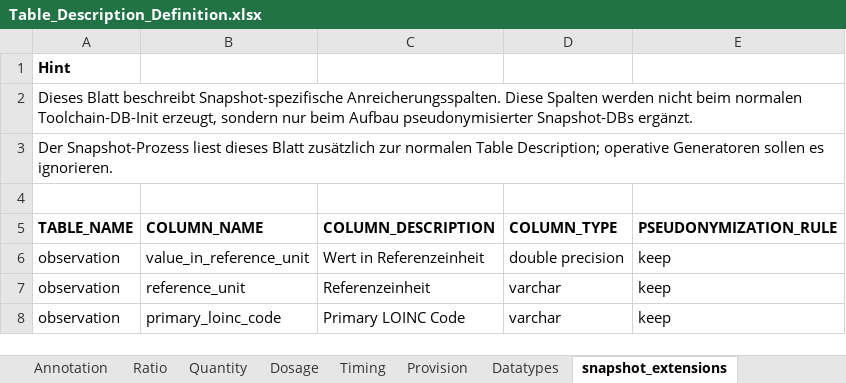
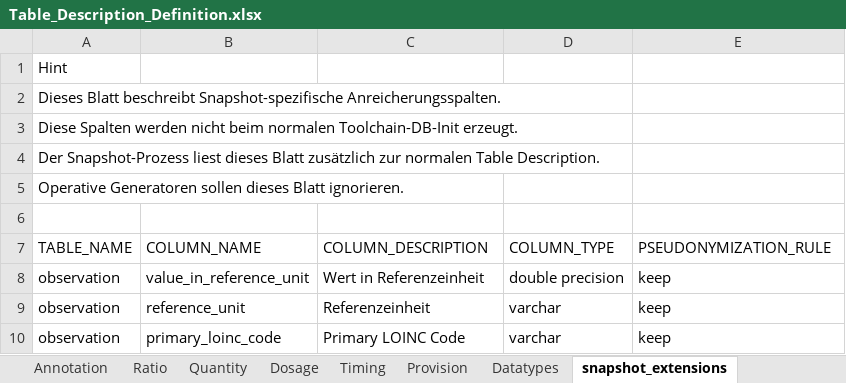
Before and after one commit to medizininformatik-initiative/INTERPOLAR, an Excel workbook: R-cds2db/cds2db/inst/extdata/Table_Description_Definition.xlsx, sheet snapshot_extensions, drawn as a sheet; values as stored, in another font and other column widths than the file's, no borders; addresses are those after the commit; the diff names each change by its address in the sheet, - before the commit and + after, or states it on an @@ line.

```diff
--- a/R-cds2db/cds2db/inst/extdata/Table_Description_Definition.xlsx (sheet snapshot_extensions)
+++ b/R-cds2db/cds2db/inst/extdata/Table_Description_Definition.xlsx (sheet snapshot_extensions)
-A1 bold: on
+A1 bold: off
-A2 (TABLE_NAME): …Snapshot-spezifische Anreicherungsspalten. Diese Spalten werden nicht beim normalen Toolchain-DB-Init erzeugt, sondern nur beim Aufbau pseudonymisierter Snapshot-DBs ergänzt.
+A2 (TABLE_NAME): …Snapshot-spezifische Anreicherungsspalten.
-A3 (TABLE_NAME): Der Snapshot-Prozess liest dieses Blatt zusätzlich zur normalen Table Description; operative Generatoren sollen es ignorieren.
+A3 (TABLE_NAME): Diese Spalten werden nicht beim normalen Toolchain-DB-Init erzeugt.
+row 4: Der Snapshot-Prozess liest dieses Blatt zusätzlich zur normalen Table Description.
+row 5: Operative Generatoren sollen dieses Blatt ignorieren.
-A7:E7 bold: on
+A7:E7 bold: off
```
Also changed, not shown: R-cds2db/cds2db/inst/extdata/Table_Description.xlsx, 3 other files.
